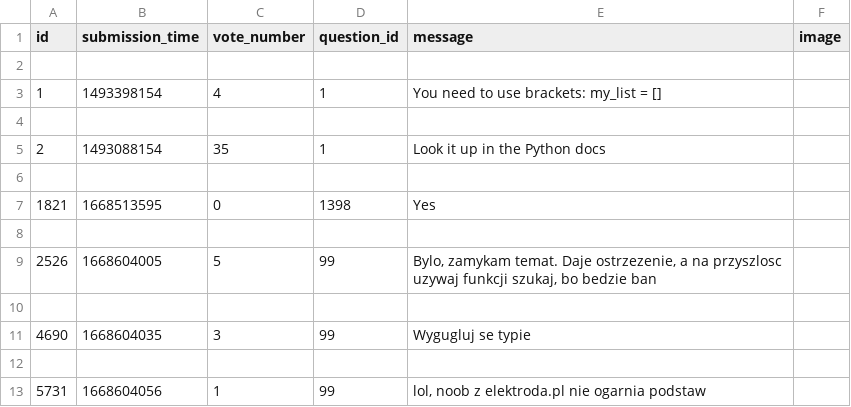
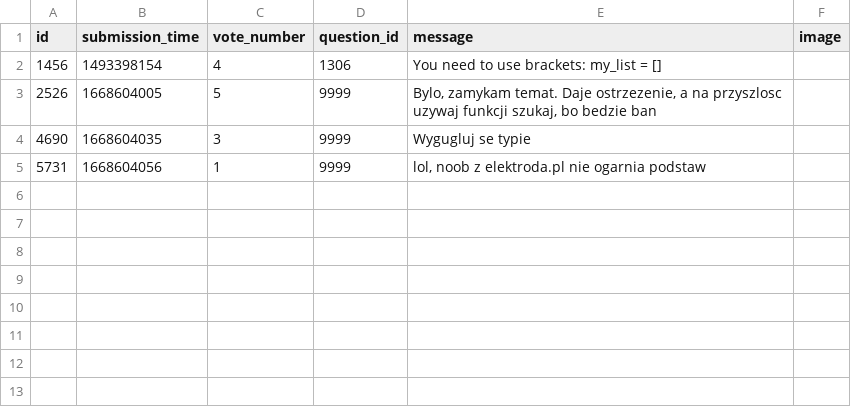
Before and after one commit to dapie346/AskMate, a CSV file: sample_data/answer.csv, drawn as a sheet.

Commit message:
deleting answers to deleted question, more versatile sorting function, required fields

```diff
--- a/sample_data/answer.csv
+++ b/sample_data/answer.csv
@@ -1,13 +1,5 @@
 id,submission_time,vote_number,question_id,message,image
-
-1,1493398154,4,1,You need to use brackets: my_list = [],
-
-2,1493088154,35,1,Look it up in the Python docs,
-
-1821,1668513595,0,1398,Yes,
-
-2526,1668604005,5,99,"Bylo, zamykam temat. Daje ostrzezenie, a na przyszlosc uzywaj funkcji szukaj, bo bedzie ban",
-
-4690,1668604035,3,99,Wygugluj se typie,
-
-5731,1668604056,1,99,"lol, noob z elektroda.pl nie ogarnia podstaw",
+1456,1493398154,4,1306,You need to use brackets: my_list = [],
+2526,1668604005,5,9999,"Bylo, zamykam temat. Daje ostrzezenie, a na przyszlosc uzywaj funkcji szukaj, bo bedzie ban",
+4690,1668604035,3,9999,Wygugluj se typie,
+5731,1668604056,1,9999,"lol, noob z elektroda.pl nie ogarnia podstaw",
```
Also changed, not shown: sample_data/question.csv, 7 other files.
